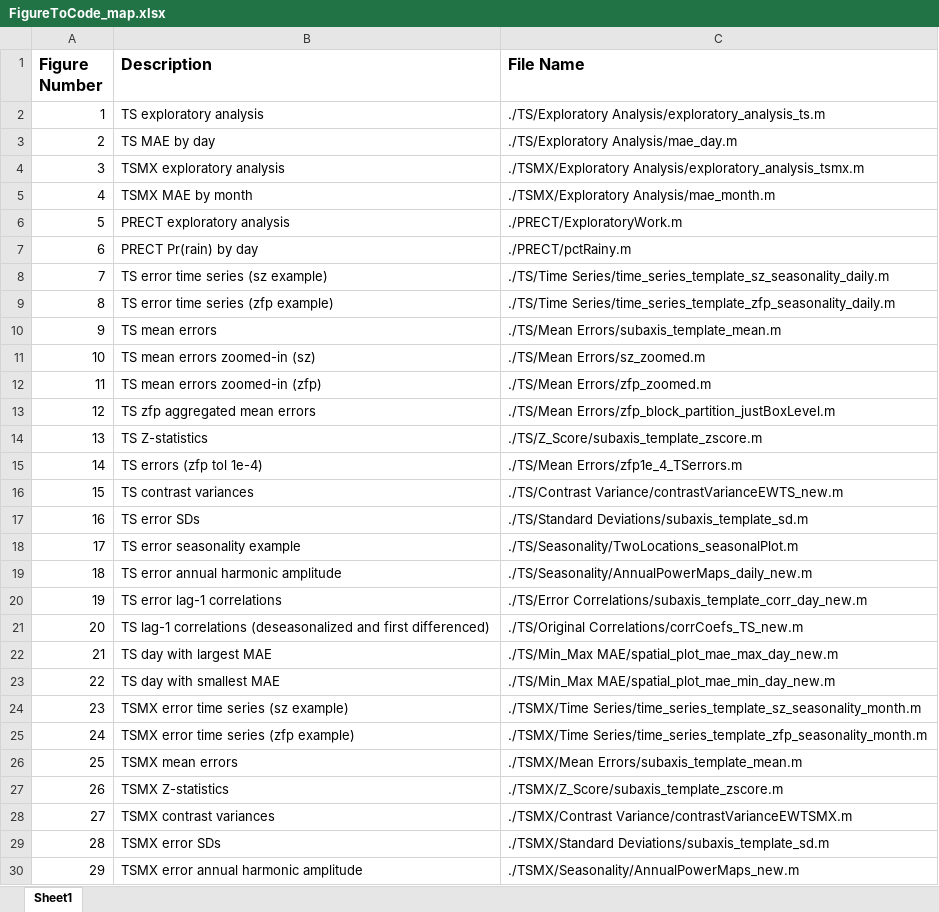
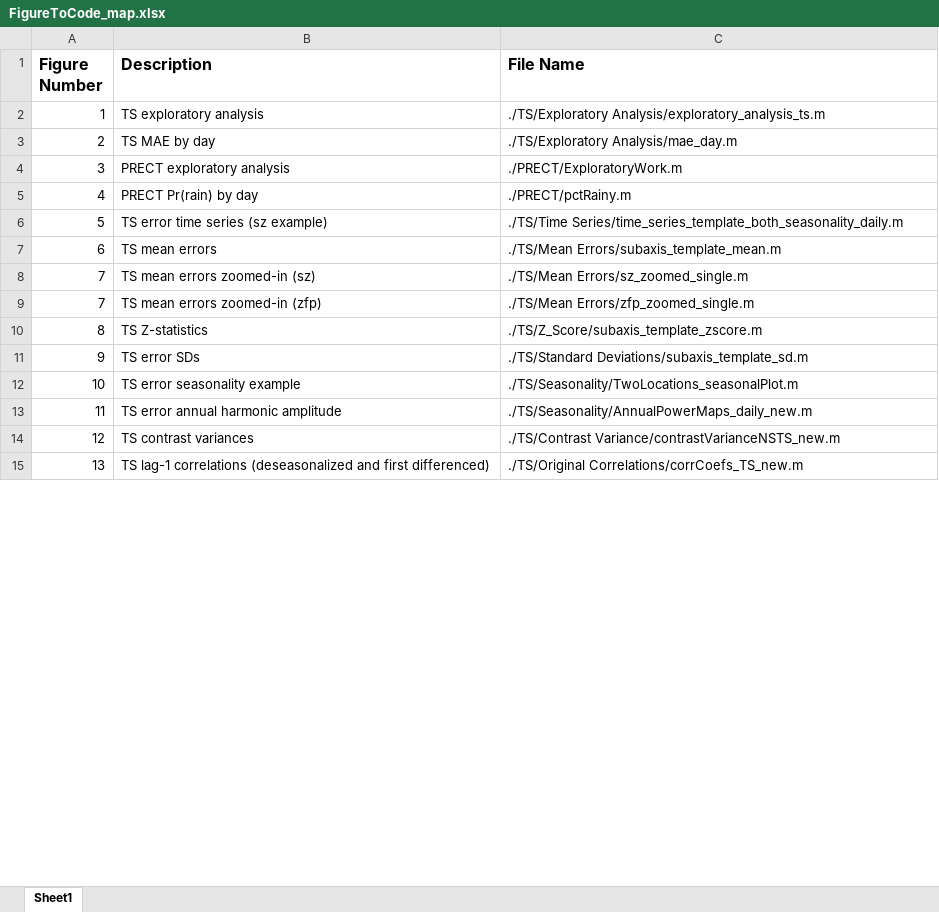
Before and after one commit to pinarda/compression-analysis, an Excel workbook: FigureToCode_map.xlsx, sheet Sheet1, drawn as a sheet; only a part is shown; values as stored, in another font and other column widths than the file's, no borders; removed rows and columns are numbered as before the commit, all else as after; the diff covers the shown part only; the diff names each change by its address in the sheet, - before the commit and + after, or states it on an @@ line.

Commit message:
updated FigureToCodeMap with Figs 16, 17

```diff
--- a/FigureToCode_map.xlsx (sheet Sheet1)
+++ b/FigureToCode_map.xlsx (sheet Sheet1)
-row 4: 3 | TSMX exploratory analysis | ./TSMX/Exploratory Analysis/exploratory_analysis_tsmx.m
-row 5: 4 | TSMX MAE by month | ./TSMX/Exploratory Analysis/mae_month.m
-A4 (Figure Number): 5
+A4 (Figure Number): 3
-A5 (Figure Number): 6
+A5 (Figure Number): 4
-A6 (Figure Number): 7
+A6 (Figure Number): 5
-C6 (File Name): ./TS/Time Series/time_series_template_sz_seasonality_daily.m
+C6 (File Name): ./TS/Time Series/time_series_template_both_seasonality_daily.m
-row 9: 8 | TS error time series (zfp example) | ./TS/Time Series/time_series_template_zfp_seasonality_daily.m
-A7 (Figure Number): 9
+A7 (Figure Number): 6
-A8 (Figure Number): 10
+A8 (Figure Number): 7
-C8 (File Name): ./TS/Mean Errors/sz_zoomed.m
+C8 (File Name): ./TS/Mean Errors/sz_zoomed_single.m
-A9 (Figure Number): 11
+A9 (Figure Number): 7
-C9 (File Name): ./TS/Mean Errors/zfp_zoomed.m
+C9 (File Name): ./TS/Mean Errors/zfp_zoomed_single.m
-row 13: 12 | TS zfp aggregated mean errors | ./TS/Mean Errors/zfp_block_partition_justBoxLevel.m
-A10 (Figure Number): 13
+A10 (Figure Number): 8
-row 15: 14 | TS errors (zfp tol 1e-4) | ./TS/Mean Errors/zfp1e_4_TSerrors.m
-row 16: 15 | TS contrast variances | ./TS/Contrast Variance/contrastVarianceEWTS_new.m
-A11 (Figure Number): 16
+A11 (Figure Number): 9
-A12 (Figure Number): 17
+A12 (Figure Number): 10
-A13 (Figure Number): 18
+A13 (Figure Number): 11
-row 20: 19 | TS error lag-1 correlations | ./TS/Error Correlations/subaxis_template_corr_day_new.m
+row 14: 12 | TS contrast variances | ./TS/Contrast Variance/contrastVarianceNSTS_new.m
-A15 (Figure Number): 20
+A15 (Figure Number): 13
-row 22: 21 | TS day with largest MAE | ./TS/Min_Max MAE/spatial_plot_mae_max_day_new.m
-row 23: 22 | TS day with smallest MAE | ./TS/Min_Max MAE/spatial_plot_mae_min_day_new.m
-row 24: 23 | TSMX error time series (sz example) | ./TSMX/Time Series/time_series_template_sz_seasonality_month.m
-row 25: 24 | TSMX error time series (zfp example) | ./TSMX/Time Series/time_series_template_zfp_seasonality_month.m
-row 26: 25 | TSMX mean errors | ./TSMX/Mean Errors/subaxis_template_mean.m
-row 27: 26 | TSMX Z-statistics | ./TSMX/Z_Score/subaxis_template_zscore.m
-row 28: 27 | TSMX contrast variances | ./TSMX/Contrast Variance/contrastVarianceEWTSMX.m
-row 29: 28 | TSMX error SDs | ./TSMX/Standard Deviations/subaxis_template_sd.m
-row 30: 29 | TSMX error annual harmonic amplitude | ./TSMX/Seasonality/AnnualPowerMaps_new.m
```
Also changed, not shown: 2 added rows, 5 removed rows and 2 edited cells elsewhere in this sheet.
